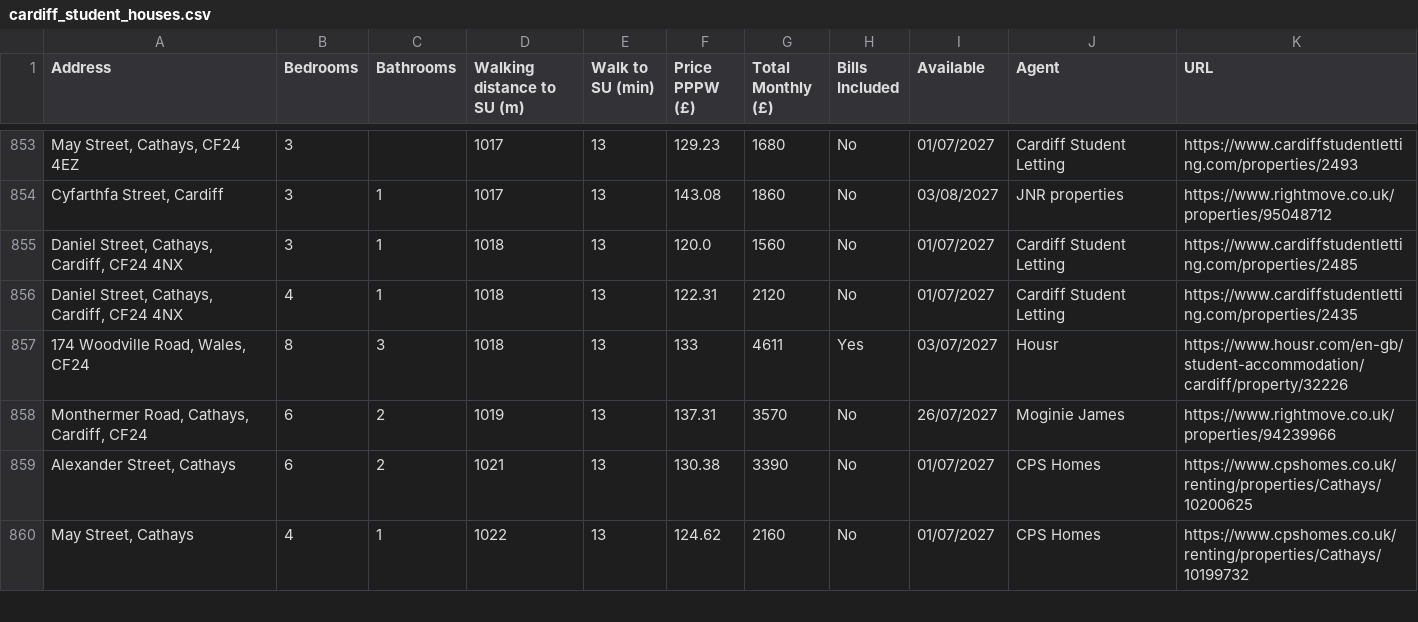
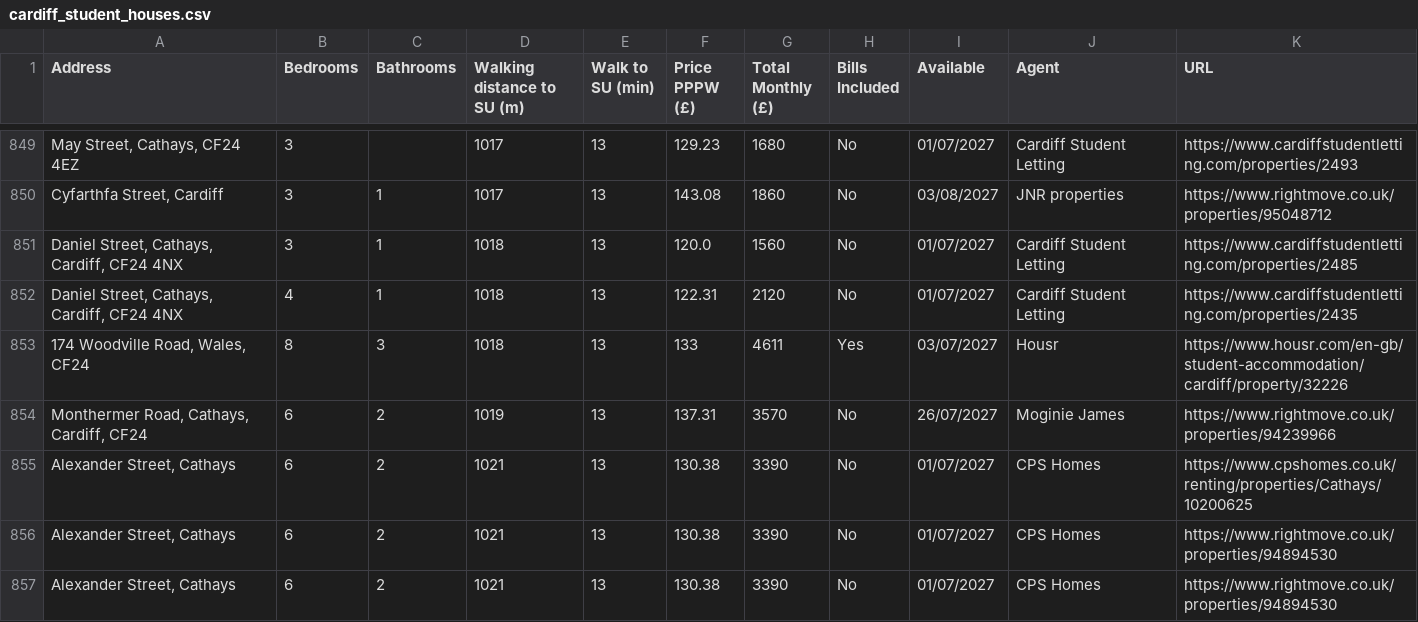
Before and after one commit to 3aks/3aks.github.io, a CSV file: housing/cardiff_student_houses.csv, drawn as a sheet; only a part is shown, gaps mark what is left out; the shorter side is filled out with more unchanged rows; the diff covers the shown part only; the diff names each change by its address in the sheet, - before the commit and + after, or states it on an @@ line.

```diff
--- a/housing/cardiff_student_houses.csv
+++ b/housing/cardiff_student_houses.csv
+row 856: Alexander Street, Cathays | 6 | 2 | 1021 | 13 | 130.38 | 3390 | No | 01/07/2027 | CPS Homes | https://www.rightmove.co.uk/properties/94894530
+row 857: Alexander Street, Cathays | 6 | 2 | 1021 | 13 | 130.38 | 3390 | No | 01/07/2027 | CPS Homes | https://www.rightmove.co.uk/properties/94894530
```
Also changed, not shown: 4 added rows, 5 removed rows and 4 moved rows elsewhere in this file, housing/warwick/warwick_student_houses.csv, 2 other files.
